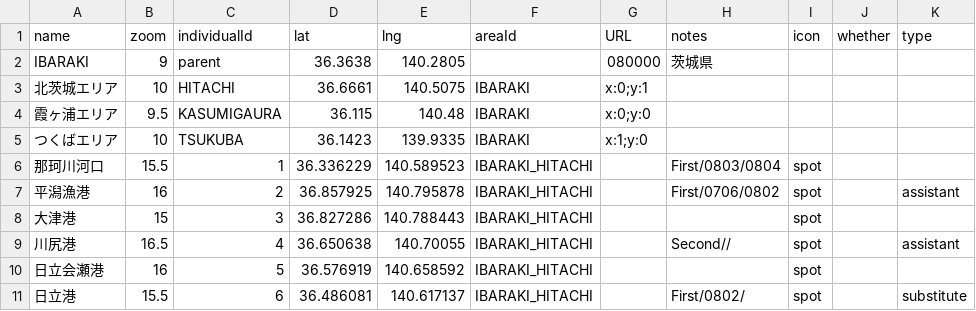
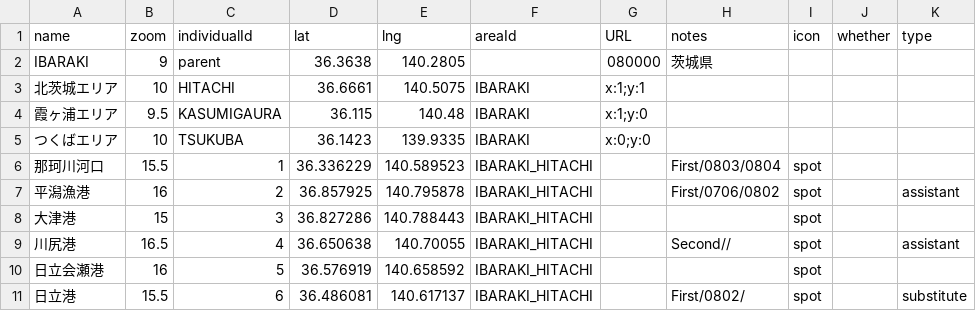
Before and after one commit to 4476barebare/MAP-, a CSV file: KANTO/IBARAKI_location.csv, drawn as a sheet; only a part is shown.

Commit message:
Update IBARAKI_location.csv

```diff
--- a/KANTO/IBARAKI_location.csv
+++ b/KANTO/IBARAKI_location.csv
@@ -2,5 +2,5 @@ name,zoom,individualId,lat,lng,areaId,URL,notes,icon,whether,type
 IBARAKI,9,parent,36.3638,140.2805,,080000,茨城県,,,
-北茨城エリア,10,HITACHI,36.6661,140.5075,IBARAKI,x:0;y:1,,,,
-霞ヶ浦エリア,9.5,KASUMIGAURA,36.115,140.48,IBARAKI,x:0;y:0,,,,
-つくばエリア,10,TSUKUBA,36.1423,139.9335,IBARAKI,x:1;y:0,,,,
+北茨城エリア,10,HITACHI,36.6661,140.5075,IBARAKI,x:1;y:1,,,,
+霞ヶ浦エリア,9.5,KASUMIGAURA,36.115,140.48,IBARAKI,x:1;y:0,,,,
+つくばエリア,10,TSUKUBA,36.1423,139.9335,IBARAKI,x:0;y:0,,,,
 那珂川河口,15.5,1,36.336229,140.589523,IBARAKI_HITACHI,,First/0803/0804,spot,,
```
